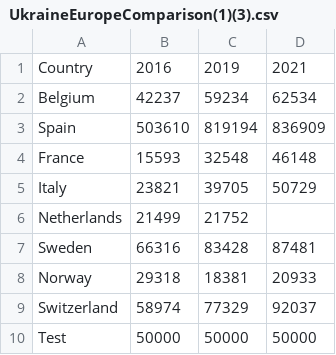
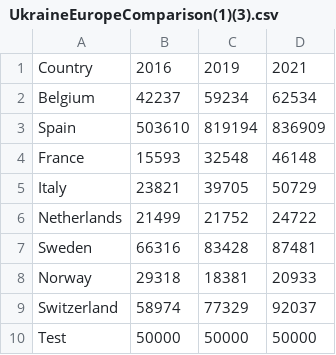
Before and after one commit to Jjasonle/COS30045-UkraineMigration, a CSV file: CSV/UkraineEuropeComparison(1)(3).csv, drawn as a sheet.

Commit message:
Update UkraineEuropeComparison(1)(3).csv

```diff
--- a/CSV/UkraineEuropeComparison(1)(3).csv
+++ b/CSV/UkraineEuropeComparison(1)(3).csv
@@ -5,3 +5,3 @@ France,15593,32548,46148
 Italy,23821,39705,50729
-Netherlands,21499,21752,
+Netherlands,21499,21752,24722
 Sweden,66316,83428,87481
```
